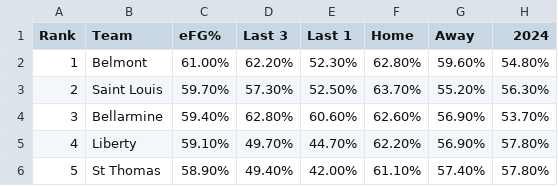
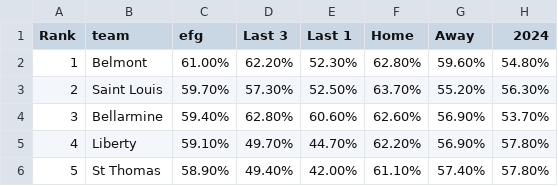
Before and after one commit to jagrest2/agrest-analytics, a CSV file: app/data/EFG_Data_V1.csv, drawn as a sheet; only a part is shown.

```diff
--- a/app/data/EFG_Data_V1.csv
+++ b/app/data/EFG_Data_V1.csv
@@ -1,2 +1,2 @@
-Rank,Team,eFG%,Last 3,Last 1,Home,Away,2024
+Rank,team,efg,Last 3,Last 1,Home,Away,2024
 1,Belmont,61.00%,62.20%,52.30%,62.80%,59.60%,54.80%
```
Also changed, not shown: app/data/OPP_Data_V1.csv, app/data/ORB_Data_V1.csv, 3 other files.
